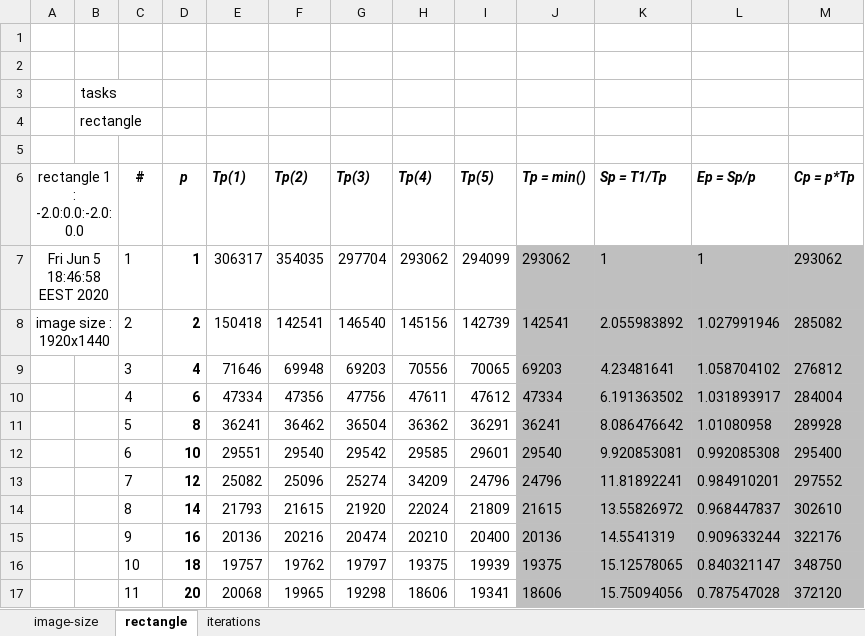
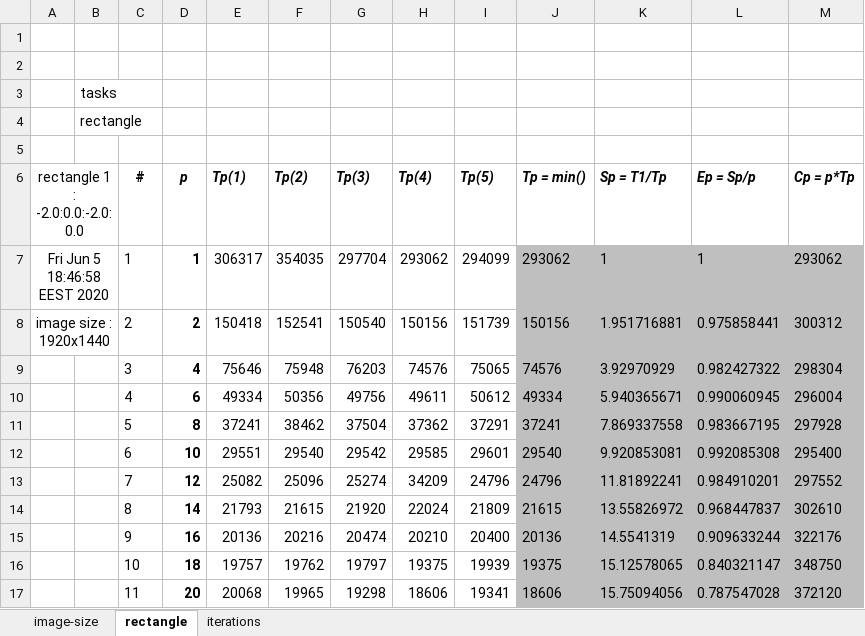
Before and after one commit to ivanchuchulski/fmi-distributed-software-architectures, an Excel workbook: project/fractal-parallel-tasks/test-plan-2.xlsx, sheet rectangle, drawn as a sheet; only a part is shown; values as stored, in another font and other column widths than the file's, no borders; charts and pictures not drawn; removed rows and columns are numbered as before the commit, all else as after; the diff names each change by its address in the sheet, - before the commit and + after, or states it on an @@ line.

```diff
--- a/project/fractal-parallel-tasks/test-plan-2.xlsx (sheet rectangle)
+++ b/project/fractal-parallel-tasks/test-plan-2.xlsx (sheet rectangle)
-F8 (Тр(2)): 142541
+F8 (Тр(2)): 152541
-G8 (Тр(3)): 146540
+G8 (Тр(3)): 150540
-H8 (Тр(4)): 145156
+H8 (Тр(4)): 150156
-I8 (Тр(5)): 142739
+I8 (Тр(5)): 151739
-J8 (Тр = min()): 142541
+J8 (Тр = min()): 150156
-K8 (Sр = T1/Tp): 2.055983892
+K8 (Sр = T1/Tp): 1.951716881
-L8 (Eр = Sp/p): 1.027991946
+L8 (Eр = Sp/p): 0.975858441
-M8 (Cp = p*Tp): 285082
+M8 (Cp = p*Tp): 300312
-row 9:  |  | 3 | 4 | 71646 | 69948 | 69203 | 70556 | 70065 | 69203 | 4.23481641 | 1.058704102 | 276812
-row 10:  |  | 4 | 6 | 47334 | 47356 | 47756 | 47611 | 47612 | 47334 | 6.191363502 | 1.031893917 | 284004
-row 11:  |  | 5 | 8 | 36241 | 36462 | 36504 | 36362 | 36291 | 36241 | 8.086476642 | 1.01080958 | 289928
+row 9:  |  | 3 | 4 | 75646 | 75948 | 76203 | 74576 | 75065 | 74576 | 3.92970929 | 0.982427322 | 298304
+row 10:  |  | 4 | 6 | 49334 | 50356 | 49756 | 49611 | 50612 | 49334 | 5.940365671 | 0.990060945 | 296004
+row 11:  |  | 5 | 8 | 37241 | 38462 | 37504 | 37362 | 37291 | 37241 | 7.869337558 | 0.983667195 | 297928
```
Also changed, not shown: sheet image-size, charts or pictures, project/fractal-parallel-sequential-lines/test-plan-sequential-lines-2.xlsx, 1 other file.
